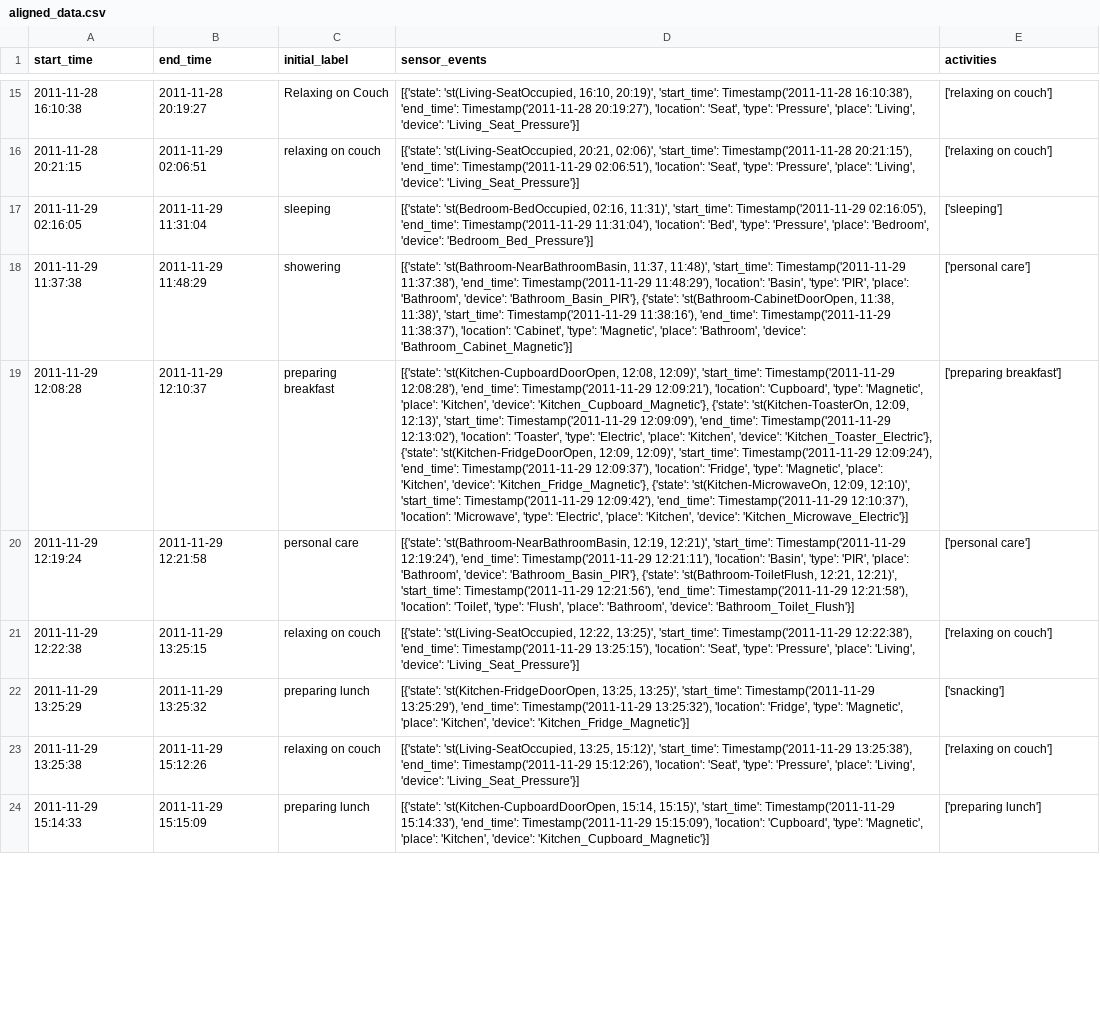
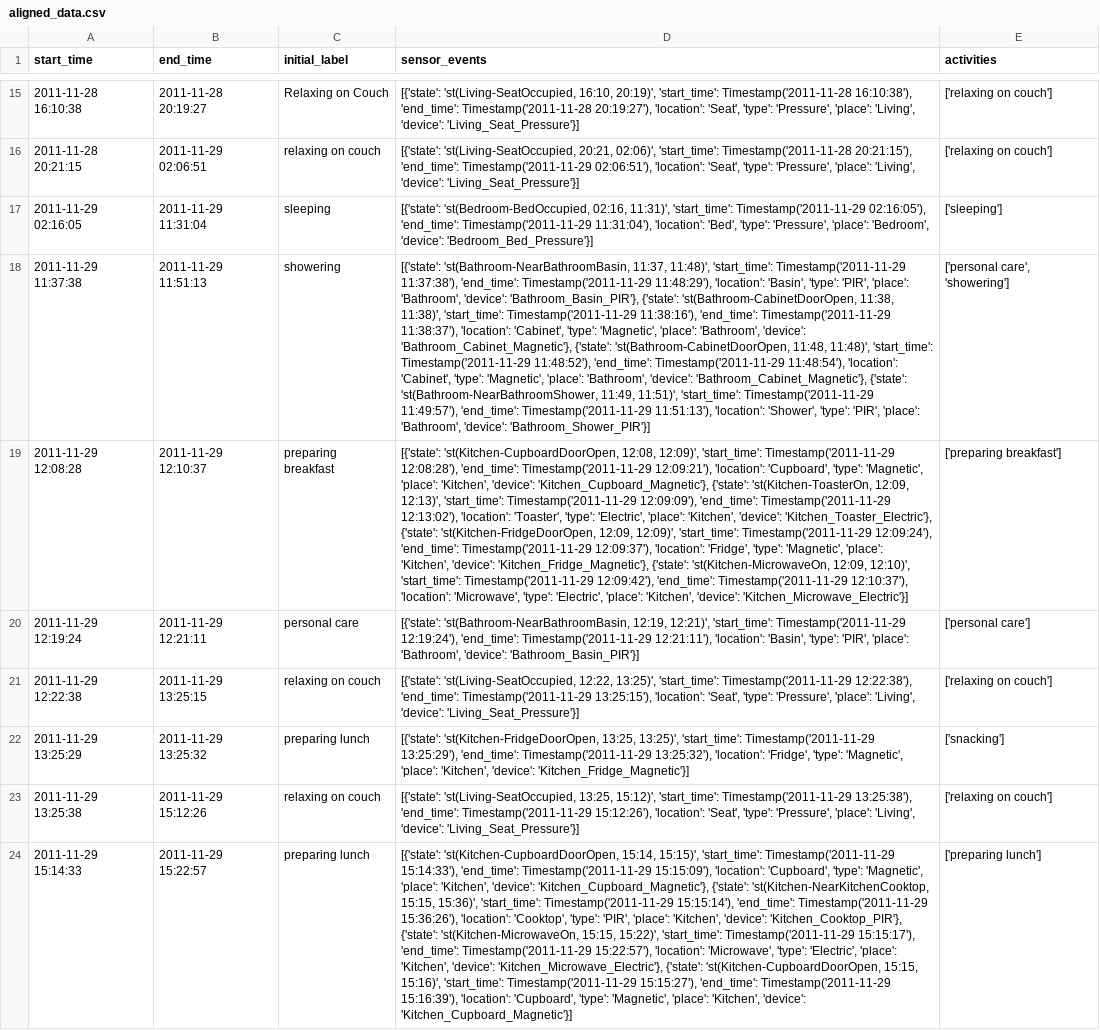
Before and after one commit to printfljs/ADL_LLM, a CSV file: experiment_llm_boundry/LLM_boundry_example/aligned_data.csv, drawn as a sheet; only a part is shown, gaps mark what is left out; the diff covers the shown part only; the diff names each change by its address in the sheet, - before the commit and + after, or states it on an @@ line.

```diff
--- a/experiment_llm_boundry/LLM_boundry_example/aligned_data.csv
+++ b/experiment_llm_boundry/LLM_boundry_example/aligned_data.csv
-B18 (end_time): 2011-11-29 11:48:29
+B18 (end_time): 2011-11-29 11:51:13
-D18 (sensor_events): …'Bathroom', 'device': 'Bathroom_Cabinet_Magnetic'}]
+D18 (sensor_events): …'Bathroom', 'device': 'Bathroom_Cabinet_Magnetic'}, {'state': 'st(Bathroom-CabinetDoorOpen, 11:48, 11:48)', 'start_time': Timestamp('2011-11-29 11:48:52'), 'end_time': Timestamp('2011-11-29 11:48:54'), 'location': 'Cabinet', 'type': 'Magnetic', 'place': 'Bathroom', 'device': 'Bathroom_Cabinet_Magnetic'}, {'state': 'st(Bathroom-NearBathroomShower, 11:49, 11:51)', 'start_time': Timestamp('2011-11-29 11:49:57'), 'end_time': Timestamp('2011-11-29 11:51:13'), 'location': 'Shower', 'type': 'PIR', 'place': 'Bathroom', 'device': 'Bathroom_Shower_PIR'}]
-E18 (activities): ['personal care']
+E18 (activities): ['personal care', 'showering']
-B20 (end_time): 2011-11-29 12:21:58
+B20 (end_time): 2011-11-29 12:21:11
-D20 (sensor_events): …'Bathroom', 'device': 'Bathroom_Basin_PIR'}, {'state': 'st(Bathroom-ToiletFlush, 12:21, 12:21)', 'start_time': Timestamp('2011-11-29 12:21:56'), 'end_time': Timestamp('2011-11-29 12:21:58'), 'location': 'Toilet', 'type': 'Flush', 'place': 'Bathroom', 'device': 'Bathroom_Toilet_Flush'}]
+D20 (sensor_events): …'Bathroom', 'device': 'Bathroom_Basin_PIR'}]
-B24 (end_time): 2011-11-29 15:15:09
+B24 (end_time): 2011-11-29 15:22:57
-D24 (sensor_events): …'Kitchen', 'device': 'Kitchen_Cupboard_Magnetic'}]
+D24 (sensor_events): …'Kitchen', 'device': 'Kitchen_Cupboard_Magnetic'}, {'state': 'st(Kitchen-NearKitchenCooktop, 15:15, 15:36)', 'start_time': Timestamp('2011-11-29 15:15:14'), 'end_time': Timestamp('2011-11-29 15:36:26'), 'location': 'Cooktop', 'type': 'PIR', 'place': 'Kitchen', 'device': 'Kitchen_Cooktop_PIR'}, {'state': 'st(Kitchen-MicrowaveOn, 15:15, 15:22)', 'start_time': Timestamp('2011-11-29 15:15:17'), 'end_time': Timestamp('2011-11-29 15:22:57'), 'location': 'Microwave', 'type': 'Electric', 'place': 'Kitchen', 'device': 'Kitchen_Microwave_Electric'}, {'state': 'st(Kitchen-CupboardDoorOpen, 15:15, 15:16)', 'start_time': Timestamp('2011-11-29 15:15:27'), 'end_time': Timestamp('2011-11-29 15:16:39'), 'location': 'Cupboard', 'type': 'Magnetic', 'place': 'Kitchen', 'device': 'Kitchen_Cupboard_Magnetic'}]
```
Also changed, not shown: 2 added rows, 8 removed rows and 86 edited cells elsewhere in this file, 33 other files.
